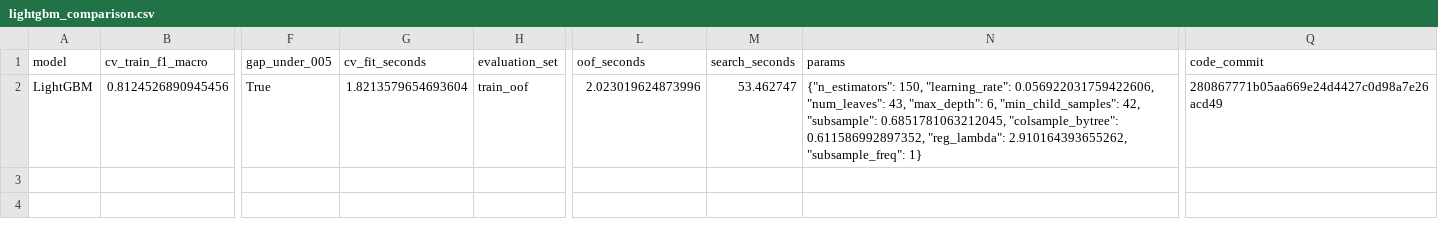
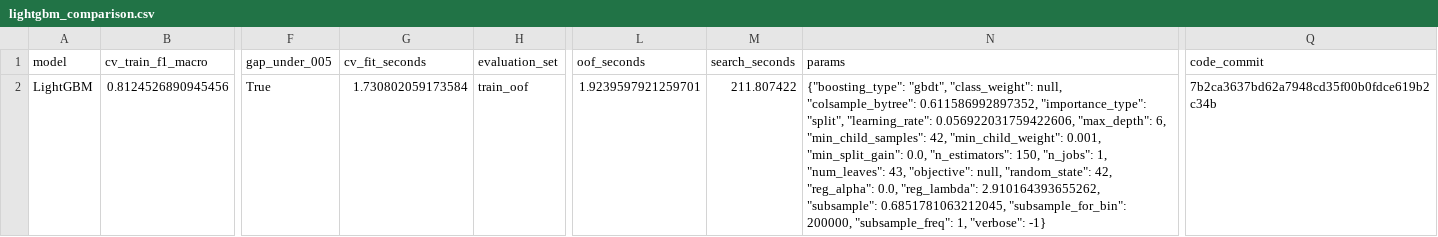
Before and after one commit to T6-P5-Classification/bcn-price-classifier, a CSV file: docs/results/lightgbm_comparison.csv, drawn as a sheet; only a part is shown, gaps mark what is left out; the diff names each change by its address in the sheet, - before the commit and + after, or states it on an @@ line.

Commit message:
chore: re-run LightGBM notebook sequentially and refresh results

```diff
--- a/docs/results/lightgbm_comparison.csv
+++ b/docs/results/lightgbm_comparison.csv
-G2 (cv_fit_seconds): 1.8213579654693604
+G2 (cv_fit_seconds): 1.730802059173584
-L2 (oof_seconds): 2.023019624873996
+L2 (oof_seconds): 1.9239597921259701
-M2 (search_seconds): 53.462747
+M2 (search_seconds): 211.807422
-N2 (params): {"n_estimators": 150, "learning_rate": 0.056922031759422606, "num_leaves": 43, "max_depth": 6, "min_child_samples": 42, "subsample": 0.6851781063212045, "colsample_bytree": 0.611586992897352, "reg_lambda": 2.910164393655262, "subsample_freq": 1}
+N2 (params): {"boosting_type": "gbdt", "class_weight": null, "colsample_bytree": 0.611586992897352, "importance_type": "split", "learning_rate": 0.056922031759422606, "max_depth": 6, "min_child_samples": 42, "min_child_weight": 0.001, "min_split_gain": 0.0, "n_estimators": 150, "n_jobs": 1, "num_leaves": 43, "objective": null, "random_state": 42, "reg_alpha": 0.0, "reg_lambda": 2.910164393655262, "subsample": 0.6851781063212045, "subsample_for_bin": 200000, "subsample_freq": 1, "verbose": -1}
-Q2 (code_commit): 280867771b05aa669e24d4427c0d98a7e26acd49
+Q2 (code_commit): 7b2ca3637bd62a7948cd35f00b0fdce619b2c34b
```
Also changed, not shown: 1 other file.
